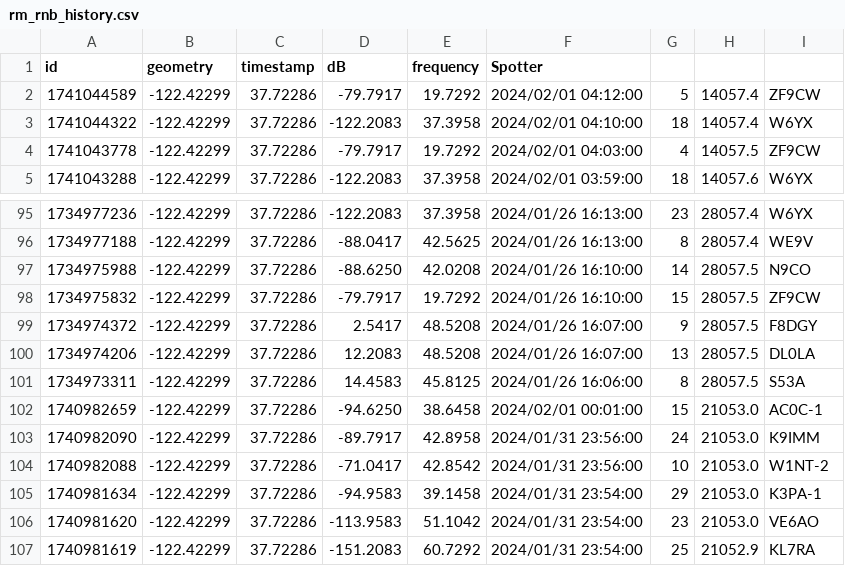
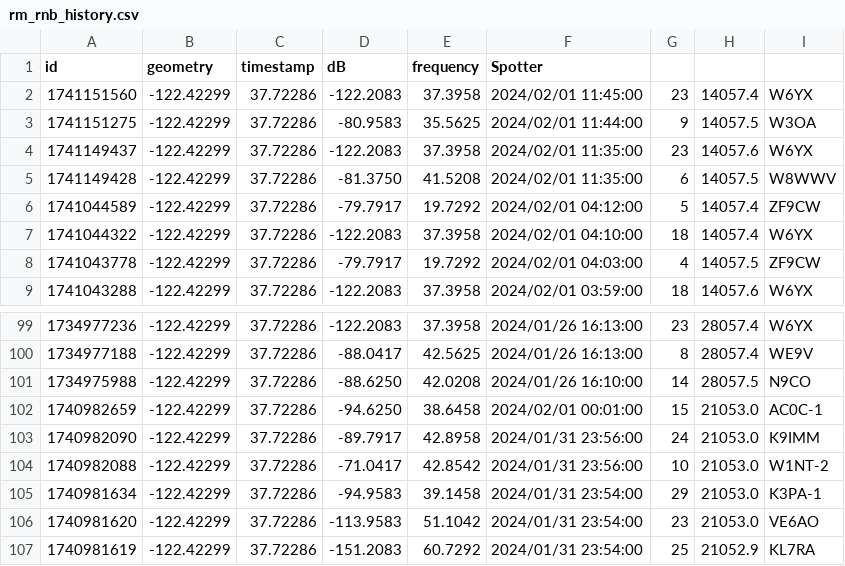
Before and after one commit to hcarter333/rm-rbn-history, a CSV file: rm_rnb_history.csv, drawn as a sheet; only a part is shown, gaps mark what is left out.

```diff
--- a/rm_rnb_history.csv
+++ b/rm_rnb_history.csv
@@ -1,2 +1,6 @@
 id,geometry,timestamp,dB,frequency,Spotter
+1741151560,-122.42299,37.72286,-122.2083,37.3958,2024/02/01 11:45:00,23,14057.4,W6YX
+1741151275,-122.42299,37.72286,-80.9583,35.5625,2024/02/01 11:44:00,9,14057.5,W3OA
+1741149437,-122.42299,37.72286,-122.2083,37.3958,2024/02/01 11:35:00,23,14057.6,W6YX
+1741149428,-122.42299,37.72286,-81.3750,41.5208,2024/02/01 11:35:00,6,14057.5,W8WWV
 1741044589,-122.42299,37.72286,-79.7917,19.7292,2024/02/01 04:12:00,5,14057.4,ZF9CW
@@ -97,6 +101,2 @@ id,geometry,timestamp,dB,frequency,Spotter
 1734975988,-122.42299,37.72286,-88.6250,42.0208,2024/01/26 16:10:00,14,28057.5,N9CO
-1734975832,-122.42299,37.72286,-79.7917,19.7292,2024/01/26 16:10:00,15,28057.5,ZF9CW
-1734974372,-122.42299,37.72286,2.5417,48.5208,2024/01/26 16:07:00,9,28057.5,F8DGY
-1734974206,-122.42299,37.72286,12.2083,48.5208,2024/01/26 16:07:00,13,28057.5,DL0LA
-1734973311,-122.42299,37.72286,14.4583,45.8125,2024/01/26 16:06:00,8,28057.5,S53A
 1740982659,-122.42299,37.72286,-94.6250,38.6458,2024/02/01 00:01:00,15,21053.0,AC0C-1
```
Also changed, not shown: 3 other files.
